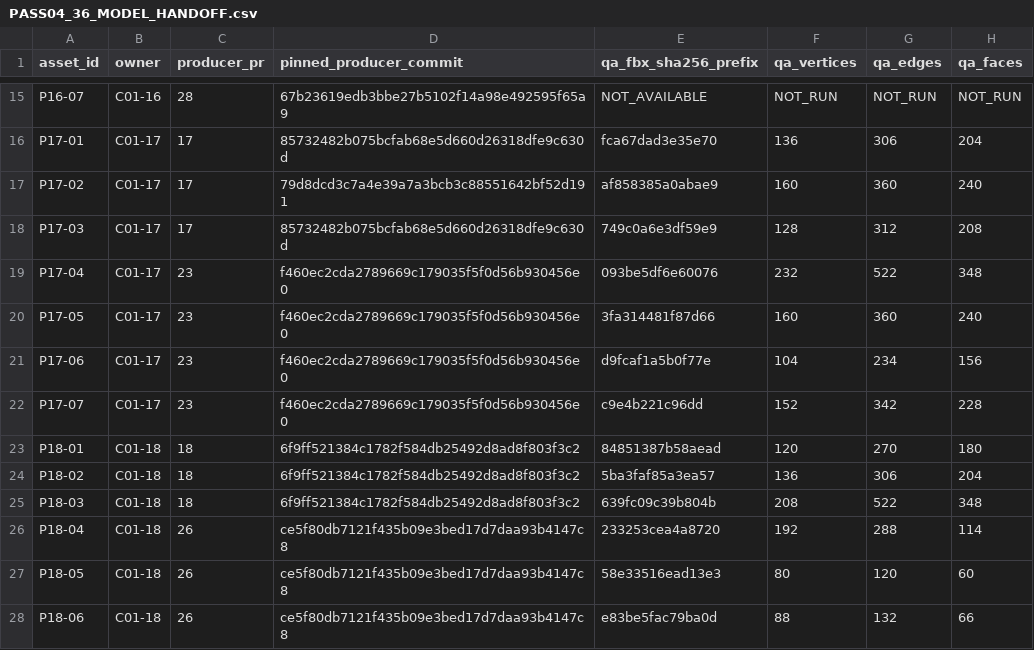
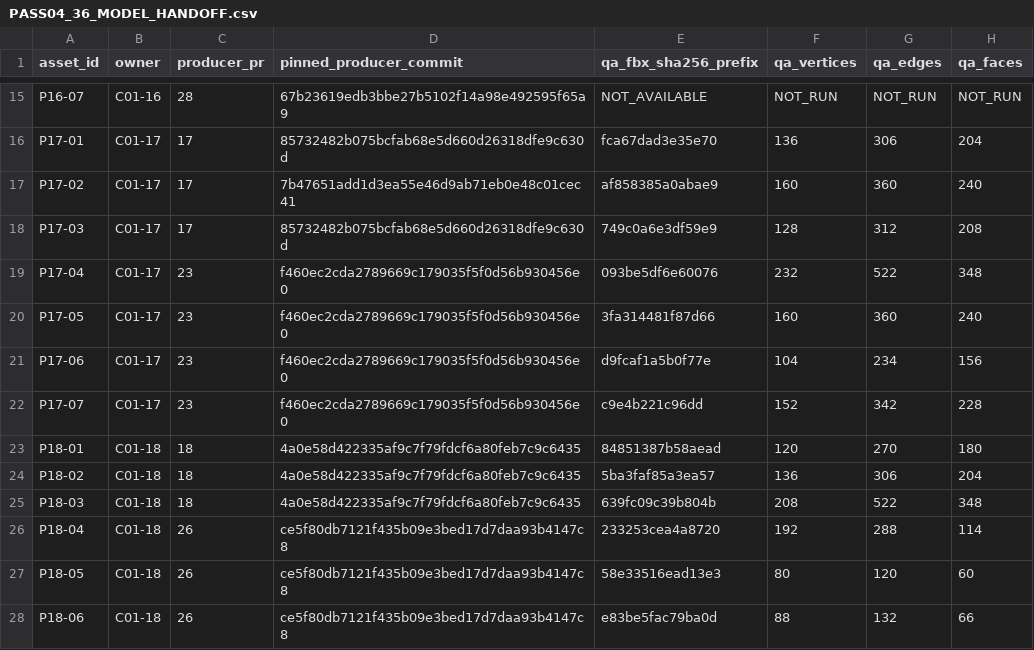
Before and after one commit to C8LyNn/Model-Test, a CSV file: C01InteriorProps/Pass04/PASS04_36_MODEL_HANDOFF.csv, drawn as a sheet; only a part is shown, gaps mark what is left out; the diff names each change by its address in the sheet, - before the commit and + after, or states it on an @@ line.

Commit message:
C01-10 DETAIL PASS12: synchronize exact latest producer source revisions for four blocked pilot models

```diff
--- a/C01InteriorProps/Pass04/PASS04_36_MODEL_HANDOFF.csv
+++ b/C01InteriorProps/Pass04/PASS04_36_MODEL_HANDOFF.csv
-D17 (pinned_producer_commit): 79d8dcd3c7a4e39a7a3bcb3c88551642bf52d191
+D17 (pinned_producer_commit): 7b47651add1d3ea55e46d9ab71eb0e48c01cec41
-D23:D25 (pinned_producer_commit): 6f9ff521384c1782f584db25492d8ad8f803f3c2
+D23:D25 (pinned_producer_commit): 4a0e58d422335af9c7f79fdcf6a80feb7c9c6435
```
